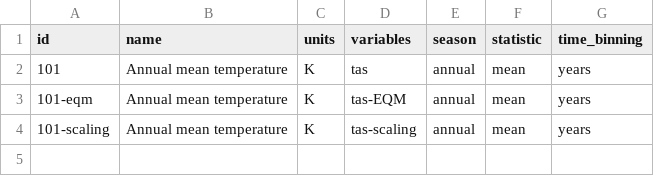
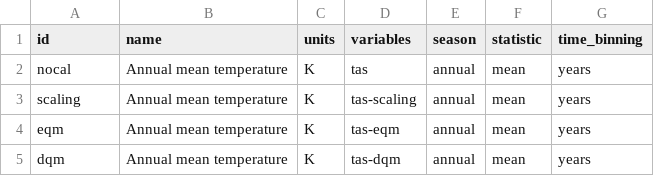
Before and after one commit to Klimaatlas/KAPy, a TSV file: config/indicators.tsv, drawn as a sheet.

```diff
--- a/config/indicators.tsv
+++ b/config/indicators.tsv
@@ -1,4 +1,5 @@
 id	name	units	variables	season	statistic	time_binning
-101	Annual mean temperature	K	tas	annual	mean	years
-101-eqm	Annual mean temperature	K	tas-EQM	annual	mean	years
-101-scaling	Annual mean temperature	K	tas-scaling	annual	mean	years
+nocal	Annual mean temperature	K	tas	annual	mean	years
+scaling	Annual mean temperature	K	tas-scaling	annual	mean	years
+eqm	Annual mean temperature	K	tas-eqm	annual	mean	years
+dqm	Annual mean temperature	K	tas-dqm	annual	mean	years
```
Also changed, not shown: config/calibration.tsv, 3 other files.
